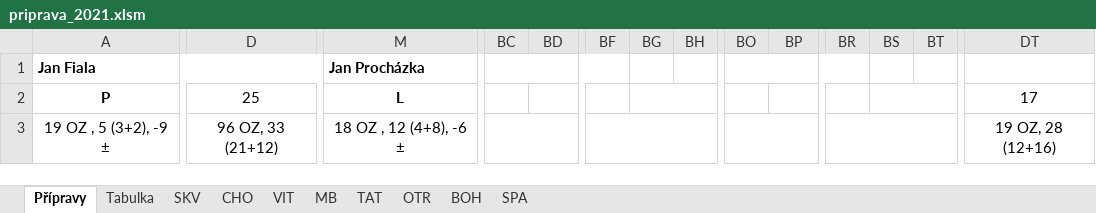
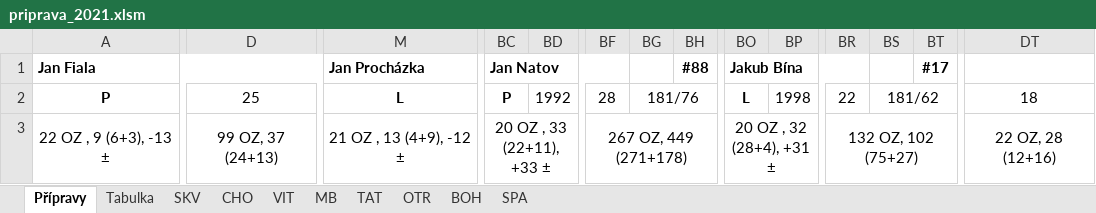
Before and after one commit to klimarichard/ceskyflorbal, an Excel workbook: priprava_2021.xlsm, sheet Přípravy, drawn as a sheet; only a part is shown, gaps mark what is left out; values as stored, in another font and other column widths than the file's, no borders; conditional formats not drawn; the diff covers the shown part only; the diff names each change by its address in the sheet, - before the commit and + after, or states it on an @@ line.

```diff
--- a/priprava_2021.xlsm (sheet Přípravy)
+++ b/priprava_2021.xlsm (sheet Přípravy)
-BC1: (empty)
+BC1: Jan Natov
-BH1: (empty)
+BH1: #88
-BO1: (empty)
+BO1: Jakub Bína
-BT1: (empty)
+BT1: #17
-BC2: (empty)
+BC2: P
-BD2: (empty)
+BD2: 1992
-BF2: (empty)
+BF2: 28
-BG2: (empty)
+BG2: 181/76
-BO2: (empty)
+BO2: L
-BP2: (empty)
+BP2: 1998
-BR2: (empty)
+BR2: 22
-BS2: (empty)
+BS2: 181/62
-DT2: 17
+DT2: 18
-A3: 19 OZ , 5 (3+2), -9 ±
+A3: 22 OZ , 9 (6+3), -13 ±
-D3: 96 OZ, 33 (21+12)
+D3: 99 OZ, 37 (24+13)
-M3: 18 OZ , 12 (4+8), -6 ±
+M3: 21 OZ , 13 (4+9), -12 ±
-BC3: (empty)
+BC3: 20 OZ , 33 (22+11), +33 ±
-BF3: (empty)
+BF3: 267 OZ, 449 (271+178)
-BO3: (empty)
+BO3: 20 OZ , 32 (28+4), +31 ±
-BR3: (empty)
+BR3: 132 OZ, 102 (75+27)
-DT3: 19 OZ, 28 (12+16)
+DT3: 22 OZ, 28 (12+16)
```
Also changed, not shown: 25 added rows, 25 removed rows, 431 edited cells and merged cells elsewhere in this sheet, sheet OTR, sheet SPA, sheet MB, sheet Tabulka, sheet SKV, sheet CHO, 3 more sheets, formulas that keep their value, hidden cells, 3 other files.
